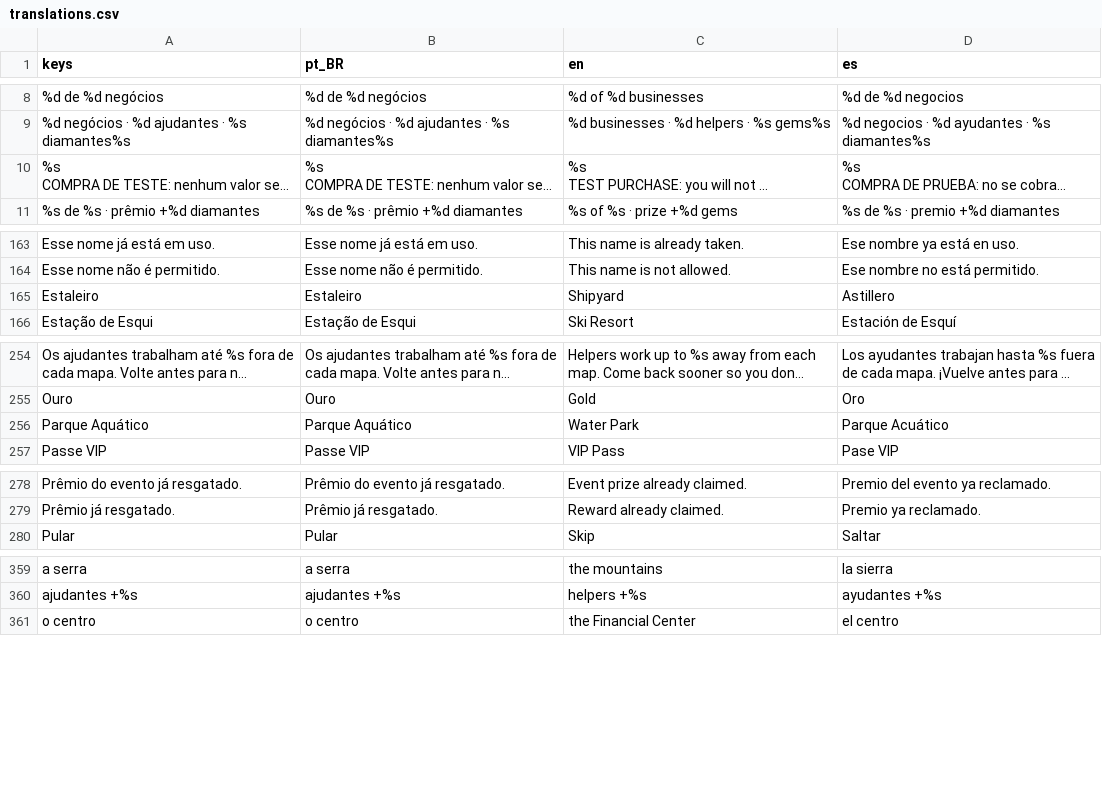
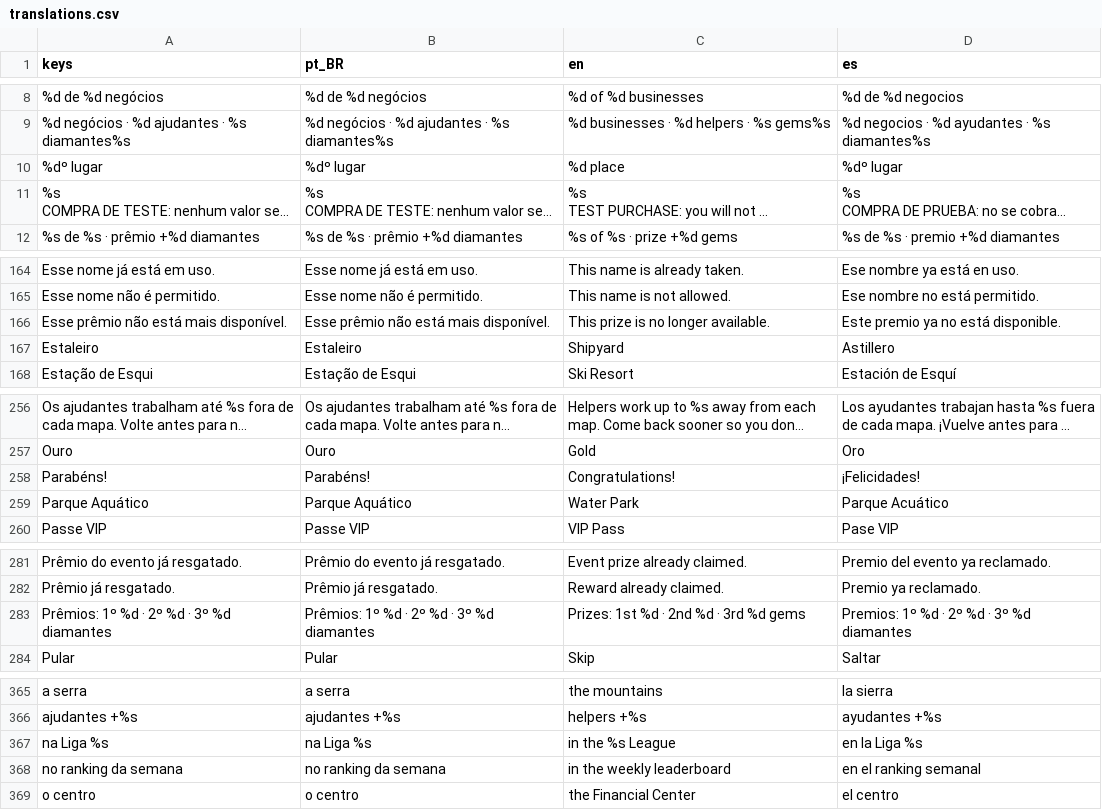
Before and after one commit to brmagalhaess/imperio-de-bolso, a CSV file: game/i18n/translations.csv, drawn as a sheet; only a part is shown, gaps mark what is left out; long unchanged cells end in …; the diff covers the shown part only; the diff names each change by its address in the sheet, - before the commit and + after, or states it on an @@ line.

```diff
--- a/game/i18n/translations.csv
+++ b/game/i18n/translations.csv
+row 10: %dº lugar | %dº lugar | %d place | %dº lugar
+row 166: Esse prêmio não está mais disponível. | Esse prêmio não está mais disponível. | This prize is no longer available. | Este premio ya no está disponible.
+row 258: Parabéns! | Parabéns! | Congratulations! | ¡Felicidades!
+row 283: Prêmios: 1º %d · 2º %d · 3º %d diamantes | Prêmios: 1º %d · 2º %d · 3º %d diamantes | Prizes: 1st %d · 2nd %d · 3rd %d gems | Premios: 1º %d · 2º %d · 3º %d diamantes
+row 367: na Liga %s | na Liga %s | in the %s League | en la Liga %s
+row 368: no ranking da semana | no ranking da semana | in the weekly leaderboard | en el ranking semanal
```
Also changed, not shown: 2 added rows elsewhere in this file, 14 other files.
